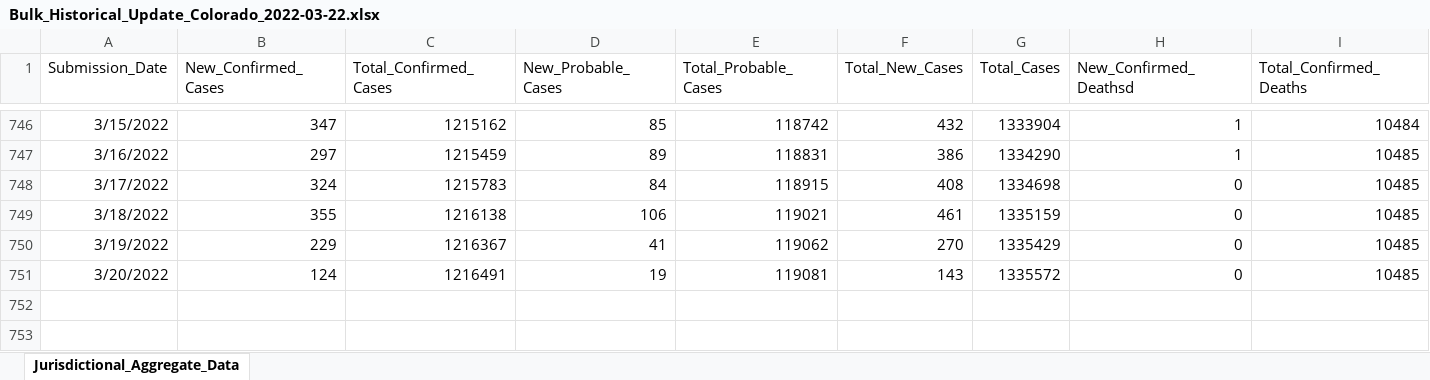
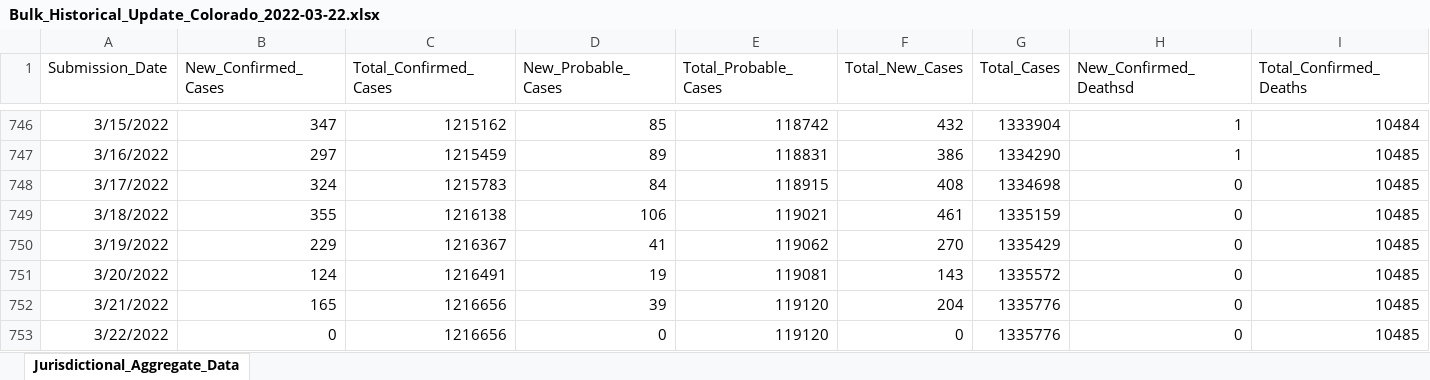
Before and after one commit to EB-CDPHE/Data-requests, an Excel workbook: 28.CDC case counts/Output/Bulk_Historical_Update_Colorado_2022-03-22.xlsx, sheet Jurisdictional_Aggregate_Data, drawn as a sheet; only a part is shown, gaps mark what is left out; values as stored, in another font and other column widths than the file's, no borders; rows hold the shown columns only; the diff names each change by its address in the sheet, - before the commit and + after, or states it on an @@ line.

Commit message:
Update Bulk_Historical_Update_Colorado_2022-03-22.xlsx

```diff
--- a/28.CDC case counts/Output/Bulk_Historical_Update_Colorado_2022-03-22.xlsx (sheet Jurisdictional_Aggregate_Data)
+++ b/28.CDC case counts/Output/Bulk_Historical_Update_Colorado_2022-03-22.xlsx (sheet Jurisdictional_Aggregate_Data)
+row 752: 3/21/2022 | 165 | 1216656 | 39 | 119120 | 204 | 1335776 | 0 | 10485
+row 753: 3/22/2022 | 0 | 1216656 | 0 | 119120 | 0 | 1335776 | 0 | 10485
```
